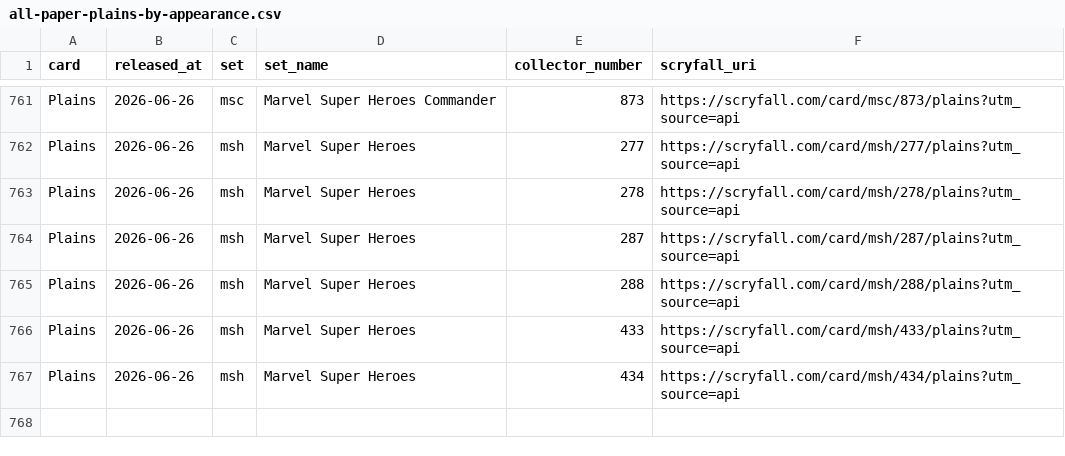
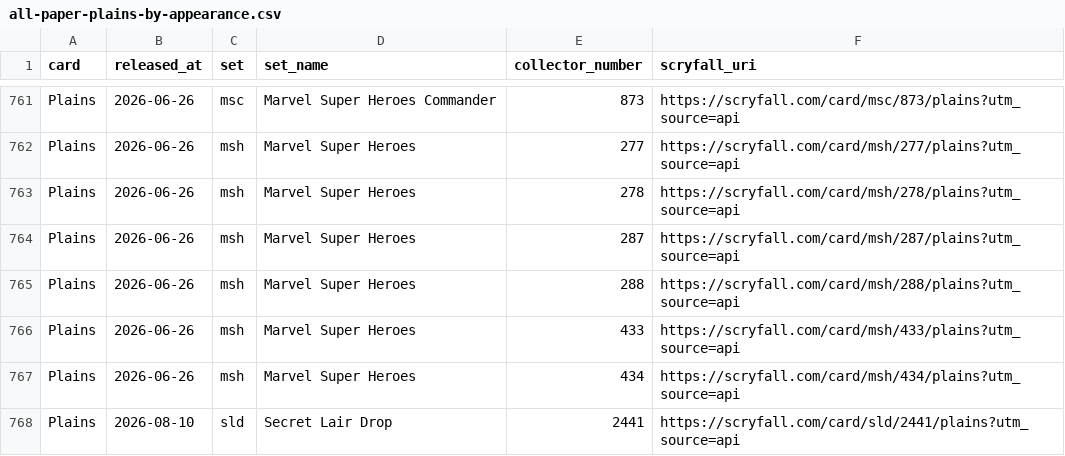
Before and after one commit to spencersaxey/mtg-basic-land-csvs, a CSV file: sheets/all-paper-plains-by-appearance.csv, drawn as a sheet; only a part is shown, gaps mark what is left out.

```diff
--- a/sheets/all-paper-plains-by-appearance.csv
+++ b/sheets/all-paper-plains-by-appearance.csv
@@ -767 +767,2 @@
 "Plains","2026-06-26","msh","Marvel Super Heroes","434","https://scryfall.com/card/msh/434/plains?utm_source=api"
+"Plains","2026-08-10","sld","Secret Lair Drop","2441","https://scryfall.com/card/sld/2441/plains?utm_source=api"
```
Also changed, not shown: sheets/all-paper-basics-by-appearance.csv, sheets/all-paper-forests-by-appearance.csv, 4 other files.
